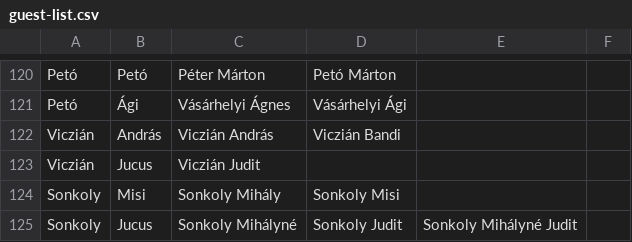
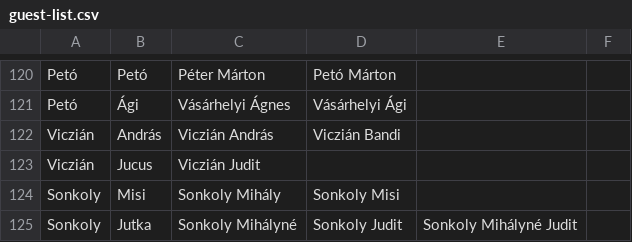
Before and after one commit to Shadowbeetle/wedding-web, a CSV file: input/guest-list.csv, drawn as a sheet; only a part is shown, gaps mark what is left out.

Commit message:
refactor(guestDb): rename one guest

```diff
--- a/input/guest-list.csv
+++ b/input/guest-list.csv
@@ -124,2 +124,2 @@ Viczián,Jucus,Viczián Judit,,,
 Sonkoly,Misi,Sonkoly Mihály,Sonkoly Misi,,
-Sonkoly,Jucus,Sonkoly Mihályné,Sonkoly Judit,Sonkoly Mihályné Judit,
+Sonkoly,Jutka,Sonkoly Mihályné,Sonkoly Judit,Sonkoly Mihályné Judit,
```
Also changed, not shown: 1 other file.
